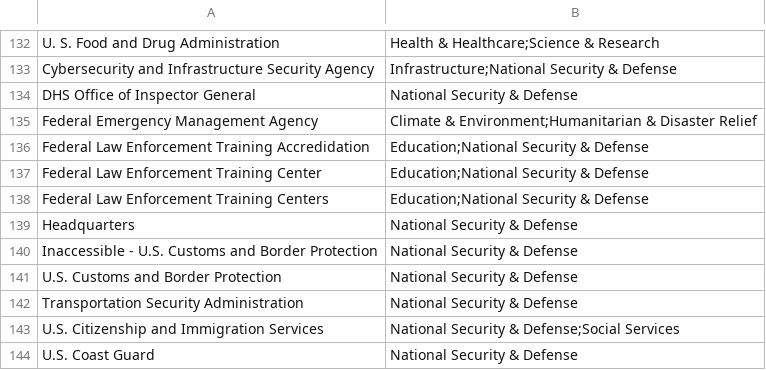
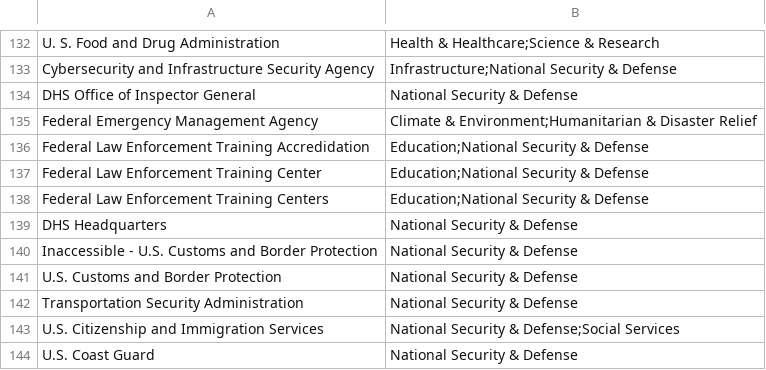
Before and after one commit to datarescueproject/portal, a CSV file: baserow_exports/datarescue_organizations.csv, drawn as a sheet; only a part is shown, gaps mark what is left out.

```diff
--- a/baserow_exports/datarescue_organizations.csv
+++ b/baserow_exports/datarescue_organizations.csv
@@ -138,3 +138,3 @@ Federal Law Enforcement Training Center,Education;National Security & Defense
 Federal Law Enforcement Training Centers,Education;National Security & Defense
-Headquarters,National Security & Defense
+DHS Headquarters,National Security & Defense
 Inaccessible - U.S. Customs and Border Protection,National Security & Defense
```
Also changed, not shown: 2 other files.
